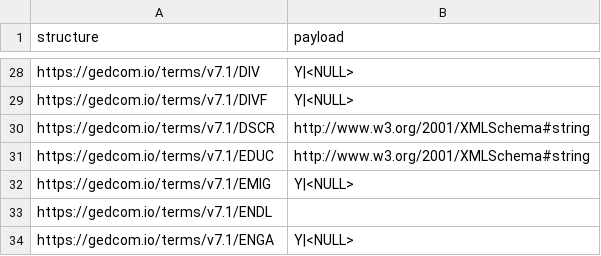
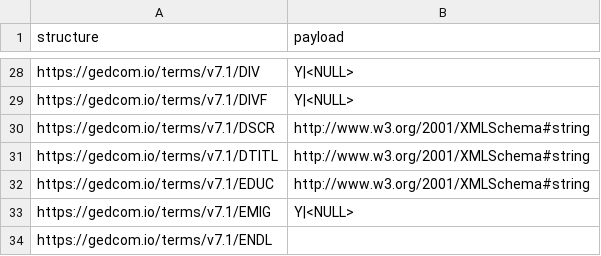
Before and after one commit to FamilySearch/GEDCOM, a TSV file: extracted-files/payloads.tsv, drawn as a sheet; only a part is shown, gaps mark what is left out; the shorter side is filled out with more unchanged rows.

```diff
--- a/extracted-files/payloads.tsv
+++ b/extracted-files/payloads.tsv
@@ -30,2 +30,3 @@ https://gedcom.io/terms/v7.1/DIVF	Y|<NULL>
 https://gedcom.io/terms/v7.1/DSCR	http://www.w3.org/2001/XMLSchema#string
+https://gedcom.io/terms/v7.1/DTITL	http://www.w3.org/2001/XMLSchema#string
 https://gedcom.io/terms/v7.1/EDUC	http://www.w3.org/2001/XMLSchema#string
```
Also changed, not shown: extracted-files/cardinalities.tsv, extracted-files/substructures.tsv, 8 other files.
